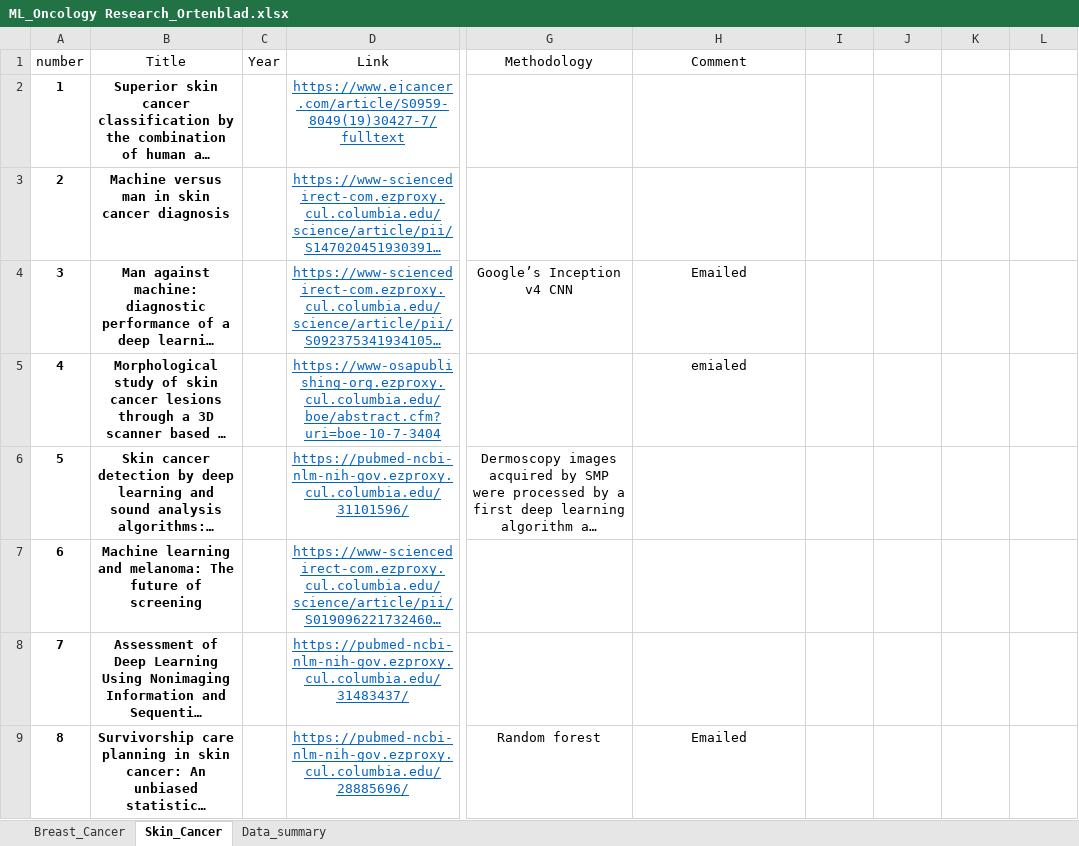
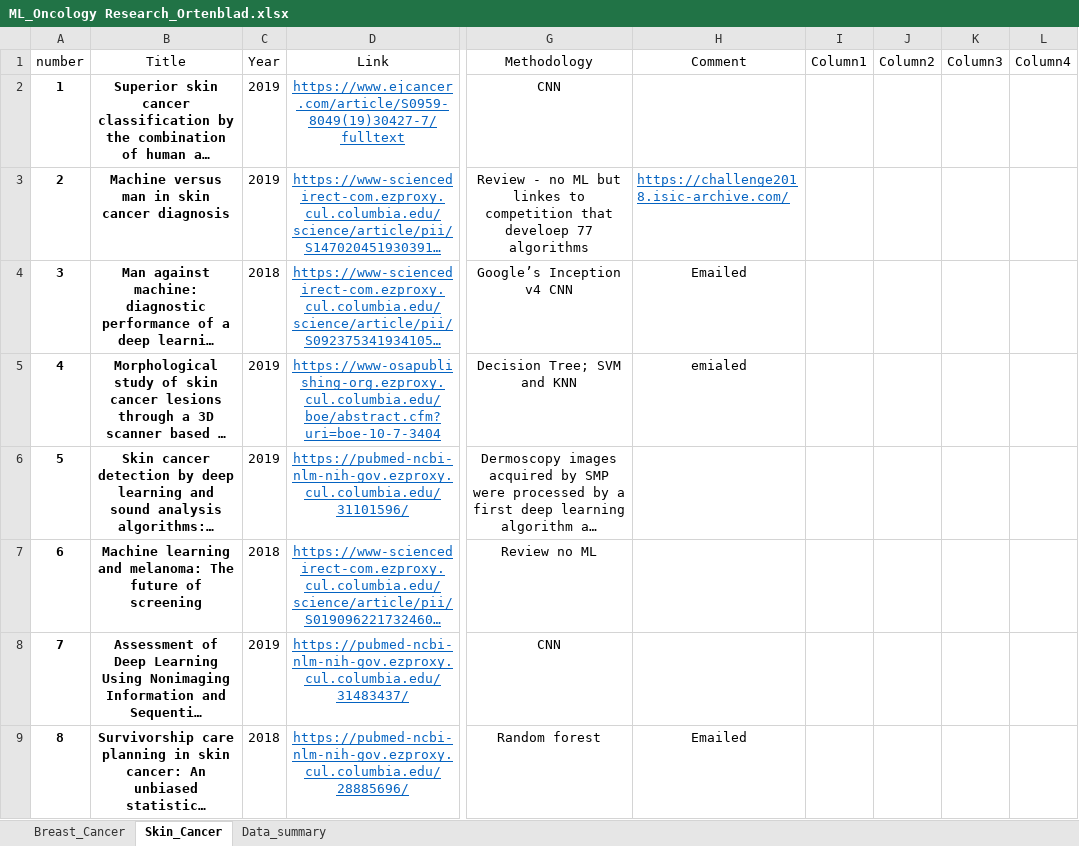
Before and after one commit to Ortenblad/ColUniv-FNL-BIDS-Project1_BreastandSkinCancer, an Excel workbook: ML_Oncology Research_Ortenblad.xlsx, sheet Skin_Cancer, drawn as a sheet; only a part is shown, gaps mark what is left out; long unchanged cells end in …; values as stored, in another font and other column widths than the file's, no borders; table styles not drawn; the diff covers the shown part only; the diff names each change by its address in the sheet, - before the commit and + after, or states it on an @@ line.

```diff
--- a/ML_Oncology Research_Ortenblad.xlsx (sheet Skin_Cancer)
+++ b/ML_Oncology Research_Ortenblad.xlsx (sheet Skin_Cancer)
-I1: (empty)
+I1: Column1
-J1: (empty)
+J1: Column2
-K1: (empty)
+K1: Column3
-L1: (empty)
+L1: Column4
-C2:C3 (Year): (empty)
+C2:C3 (Year): 2019
-G2 (Methodology): (empty)
+G2 (Methodology): CNN
-G3 (Methodology): (empty)
+G3 (Methodology): Review - no ML but linkes to competition that develoep 77 algorithms
-H3 (Comment): (empty)
+H3 (Comment): https://challenge2018.isic-archive.com/
-C4 (Year): (empty)
+C4 (Year): 2018
-C5:C6 (Year): (empty)
+C5:C6 (Year): 2019
-G5 (Methodology): (empty)
+G5 (Methodology): Decision Tree; SVM and KNN
-C7 (Year): (empty)
+C7 (Year): 2018
-G7 (Methodology): (empty)
+G7 (Methodology): Review no ML
-C8 (Year): (empty)
+C8 (Year): 2019
-G8 (Methodology): (empty)
+G8 (Methodology): CNN
-C9 (Year): (empty)
+C9 (Year): 2018
```
Also changed, not shown: 78 edited cells and cell formats elsewhere in this sheet, sheet Breast_Cancer, sheet Data_summary.
